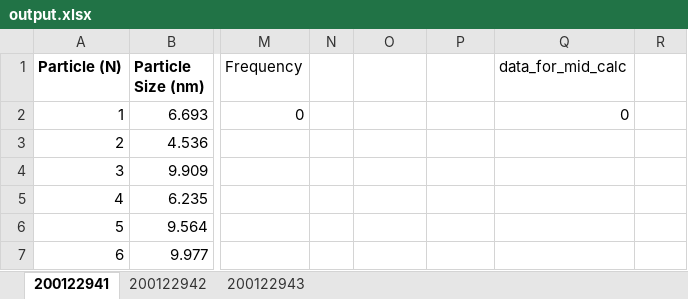
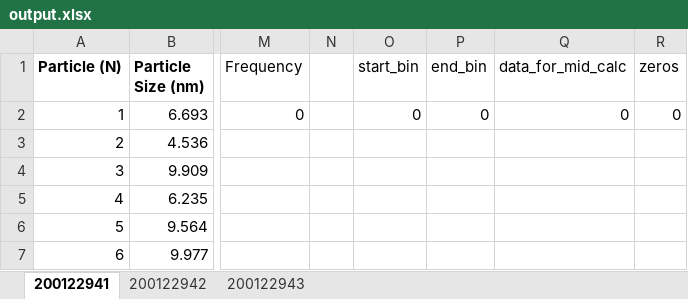
Before and after one commit to cvrl10/mini_project, an Excel workbook: 100040000/output.xlsx, sheet 200122941, drawn as a sheet; only a part is shown, gaps mark what is left out; values as stored, in another font and other column widths than the file's, no borders; charts and pictures and conditional formats not drawn; the diff names each change by its address in the sheet, - before the commit and + after, or states it on an @@ line.

```diff
--- a/100040000/output.xlsx (sheet 200122941)
+++ b/100040000/output.xlsx (sheet 200122941)
-O1:P2 text colour: #FFFFFF
+O1:P2 text colour: black
-R1: (empty)
+R1: zeros
-R2 (zeros): (empty)
+R2 (zeros): 0
```
Also changed, not shown: sheet 200122942, sheet 200122943, charts or pictures, 100040000/raw_data.xlsx, 100048497/output.xlsx, 1 other file.
